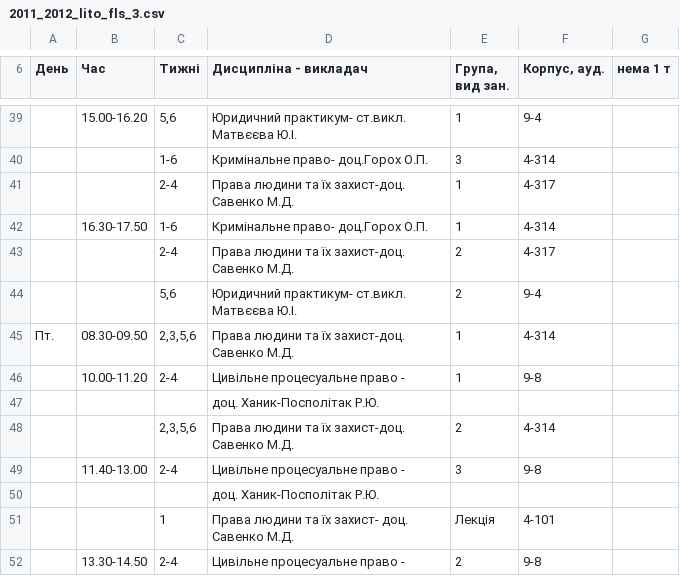
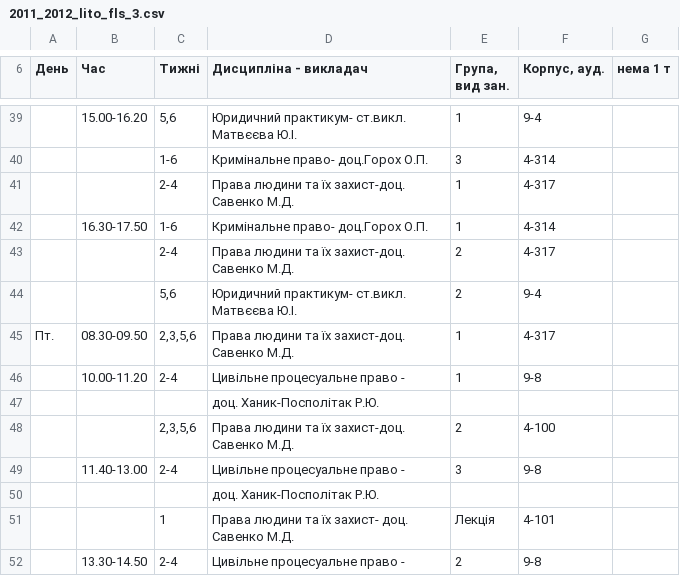
Before and after one commit to troyand/timetable_jan, a CSV file: timetable_jan/raw_docs/2011_2012_lito_fls_3.csv, drawn as a sheet; only a part is shown, gaps mark what is left out.

```diff
--- a/timetable_jan/raw_docs/2011_2012_lito_fls_3.csv
+++ b/timetable_jan/raw_docs/2011_2012_lito_fls_3.csv
@@ -44,6 +44,6 @@
 ,,"5,6","Юридичний практикум- ст.викл. Матвєєва Ю.І.",2,"9-4",
-"Пт.","08.30-09.50","2,3,5,6","Права людини та їх захист-доц. Савенко М.Д.",1,"4-314",
+"Пт.","08.30-09.50","2,3,5,6","Права людини та їх захист-доц. Савенко М.Д.",1,"4-317",
 ,"10.00-11.20","2-4","Цивільне процесуальне право - ",1,"9-8",
 ,,,"доц. Ханик-Посполітак Р.Ю.",,,
-,,"2,3,5,6","Права людини та їх захист-доц. Савенко М.Д.",2,"4-314",
+,,"2,3,5,6","Права людини та їх захист-доц. Савенко М.Д.",2,"4-100",
 ,"11.40-13.00","2-4","Цивільне процесуальне право - ",3,"9-8",
```
Also changed, not shown: timetable_jan/unified_docs/2011_2012_lito_fls_3.csv.
